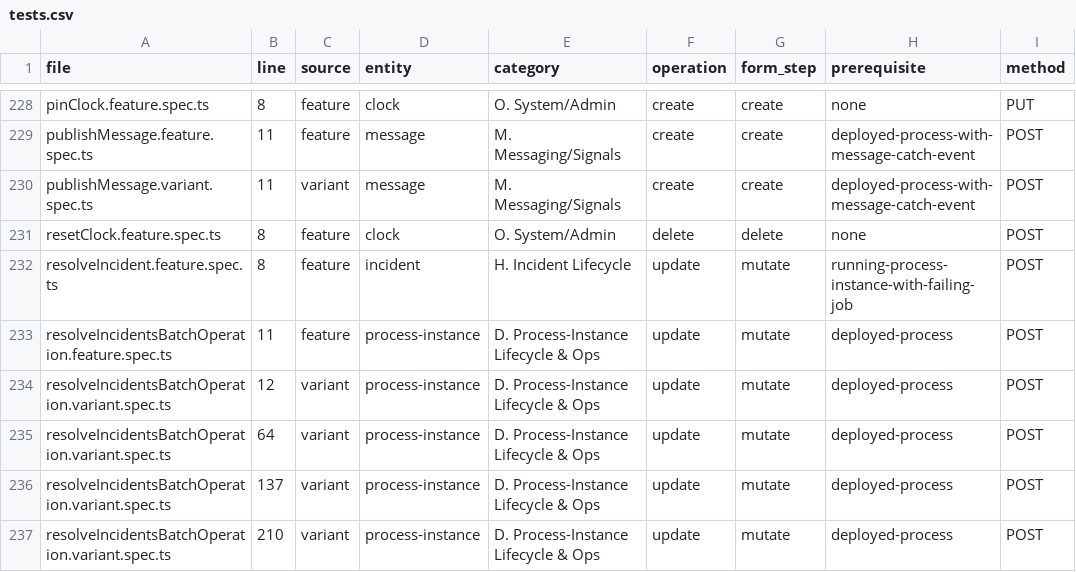
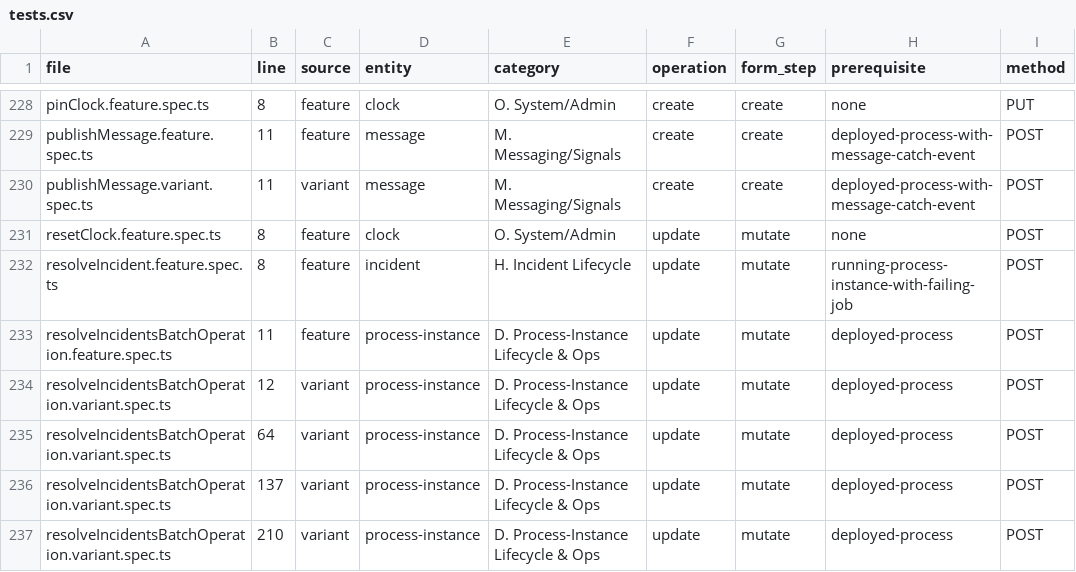
Before and after one commit to camunda/api-test-generator, a CSV file: coverage-analysis/tests.csv, drawn as a sheet; only a part is shown, gaps mark what is left out; the diff names each change by its address in the sheet, - before the commit and + after, or states it on an @@ line.

```diff
--- a/coverage-analysis/tests.csv
+++ b/coverage-analysis/tests.csv
-F231 (operation): delete
+F231 (operation): update
-G231 (form_step): delete
+G231 (form_step): mutate
```
Also changed, not shown: coverage-analysis/coverage_matrix.csv, 6 other files.
